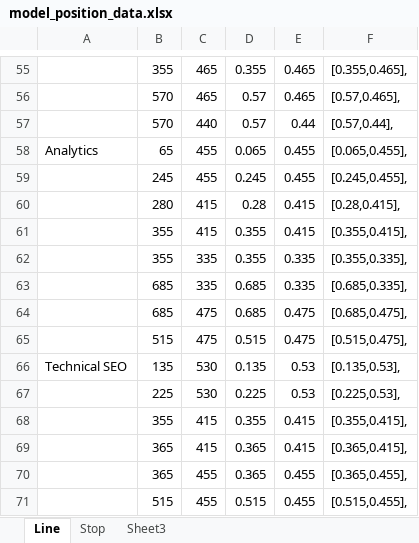
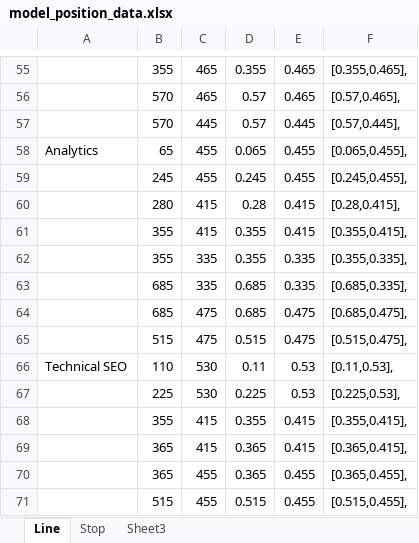
Before and after one commit to allenpluto/service_map, an Excel workbook: model_position_data.xlsx, sheet Line, drawn as a sheet; only a part is shown, gaps mark what is left out; values as stored, in another font and other column widths than the file's, no borders; the diff names each change by its address in the sheet, - before the commit and + after, or states it on an @@ line.

```diff
--- a/model_position_data.xlsx (sheet Line)
+++ b/model_position_data.xlsx (sheet Line)
-C57: 440
+C57: 445
-E57: 0.44
+E57: 0.445
-F57: [0.57,0.44],
+F57: [0.57,0.445],
-B66: 135
+B66: 110
-D66: 0.135
+D66: 0.11
-F66: [0.135,0.53],
+F66: [0.11,0.53],
```
Also changed, not shown: sheet Stop, formulas that keep their value, 2 other files.
